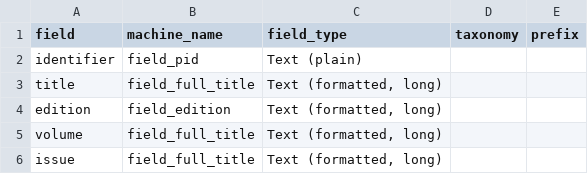
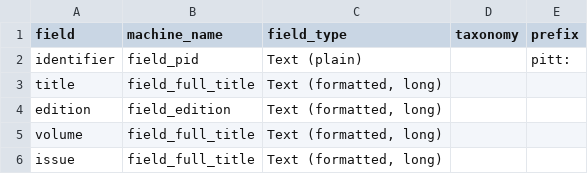
Before and after one commit to uls-mad/islandora_metadata, a CSV file: Ingest_Scripts/Utility_Files/template_to_i2_field_mapping.csv, drawn as a sheet; only a part is shown.

Commit message:
Add "pitt:" prefix to PIDs

```diff
--- a/Ingest_Scripts/Utility_Files/template_to_i2_field_mapping.csv
+++ b/Ingest_Scripts/Utility_Files/template_to_i2_field_mapping.csv
@@ -1,3 +1,3 @@
 field,machine_name,field_type,taxonomy,prefix
-identifier,field_pid,Text (plain),,
+identifier,field_pid,Text (plain),,pitt:
 title,field_full_title,"Text (formatted, long)",,
```
